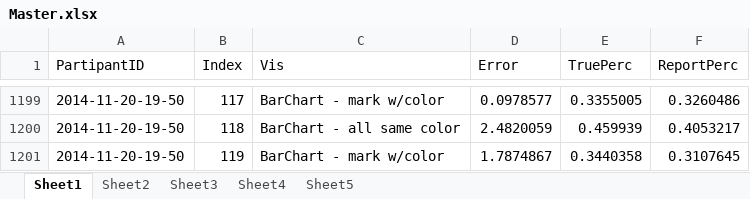
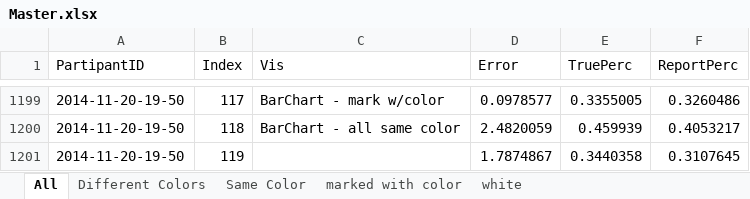
Before and after one commit to TylerLubeck/150VizPt2, an Excel workbook: a5/Master.xlsx, sheet All, drawn as a sheet; only a part is shown, gaps mark what is left out; values as stored, in another font and other column widths than the file's, no borders; the diff names each change by its address in the sheet, - before the commit and + after, or states it on an @@ line.

```diff
--- a/a5/Master.xlsx (sheet All)
+++ b/a5/Master.xlsx (sheet All)
-sheet tab: Sheet1
+sheet tab: All
-sheet tab: Sheet2
+sheet tab: Different Colors
-sheet tab: Sheet3
+sheet tab: Same Color
-sheet tab: Sheet4
+sheet tab: marked with color
-sheet tab: Sheet5
+sheet tab: white
-C1201 (Vis): BarChart - mark w/color
+C1201 (Vis): (empty)
```
Also changed, not shown: sheet Different Colors, sheet marked with color, sheet Same Color, sheet white, 3 other files.
